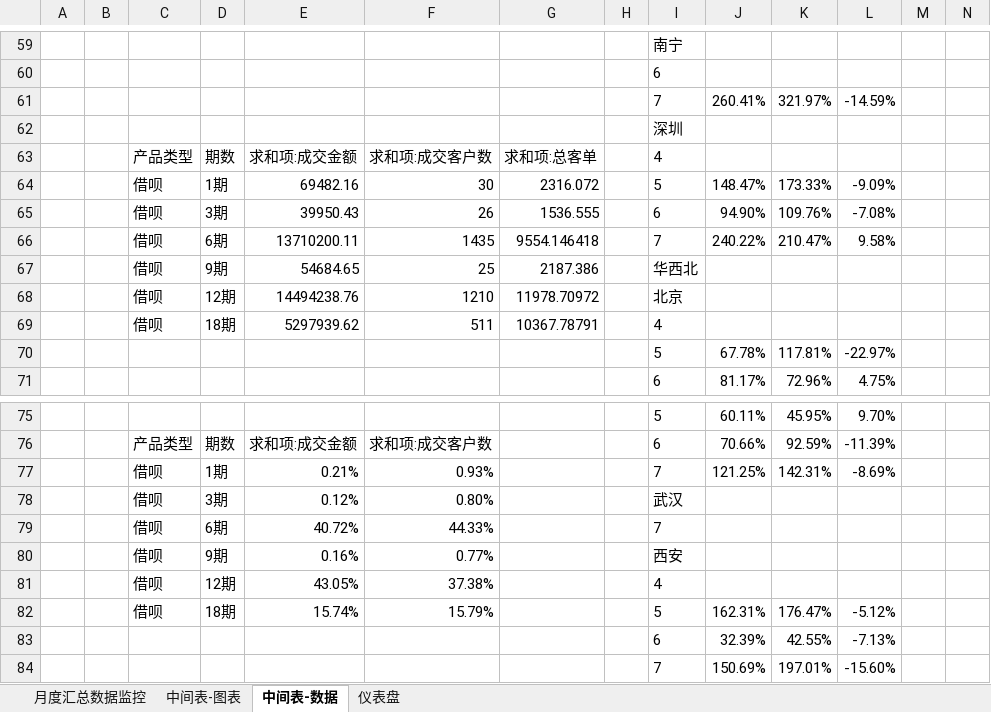
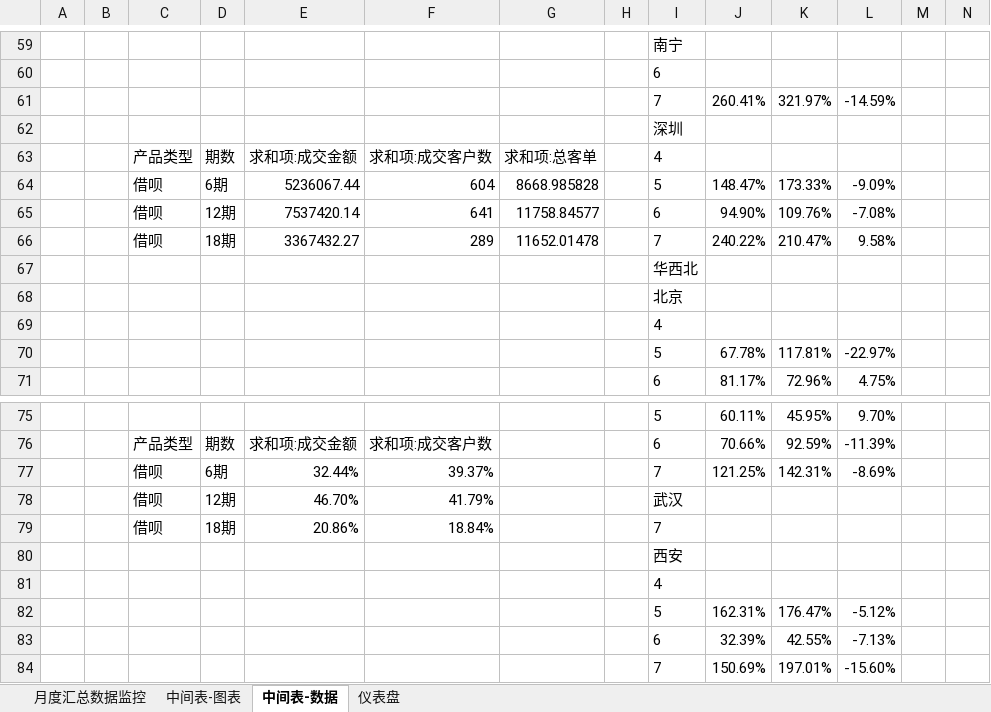
Before and after one commit to 1040539020/EXCLE_Deliverable, an Excel workbook: 销售情况仪表盘.xlsx, sheet 中间表-数据, drawn as a sheet; only a part is shown, gaps mark what is left out; values as stored, in another font and other column widths than the file's, no borders; charts and pictures not drawn; removed rows and columns are numbered as before the commit, all else as after; the diff covers the shown part only; the diff names each change by its address in the sheet, - before the commit and + after, or states it on an @@ line.

```diff
--- a/销售情况仪表盘.xlsx (sheet 中间表-数据)
+++ b/销售情况仪表盘.xlsx (sheet 中间表-数据)
-D64: 1期
+D64: 6期
-E64: 69482.16
+E64: 5236067.44
-F64: 30
+F64: 604
-G64: 2316.072
+G64: 8668.985828
-D65: 3期
+D65: 12期
-E65: 39950.43
+E65: 7537420.14
-F65: 26
+F65: 641
-G65: 1536.555
+G65: 11758.84577
-D66: 6期
+D66: 18期
-E66: 13710200.11
+E66: 3367432.27
-F66: 1435
+F66: 289
-G66: 9554.146418
+G66: 11652.01478
-row 67:  |  | 借呗 | 9期 | 54684.65 | 25 | 2187.386 |  | 华西北
-row 68:  |  | 借呗 | 12期 | 14494238.76 | 1210 | 11978.70972 |  | 北京
-row 69:  |  | 借呗 | 18期 | 5297939.62 | 511 | 10367.78791 |  | 4
+row 67:  |  |  |  |  |  |  |  | 华西北
+row 68:  |  |  |  |  |  |  |  | 北京
+row 69:  |  |  |  |  |  |  |  | 4
-D77: 1期
+D77: 6期
-E77: 0.21%
+E77: 32.44%
-F77: 0.93%
+F77: 39.37%
-row 78:  |  | 借呗 | 3期 | 0.12% | 0.80% |  |  | 武汉
-row 79:  |  | 借呗 | 6期 | 40.72% | 44.33% |  |  | 7
-row 80:  |  | 借呗 | 9期 | 0.16% | 0.77% |  |  | 西安
-row 81:  |  | 借呗 | 12期 | 43.05% | 37.38% |  |  | 4
-row 82:  |  | 借呗 | 18期 | 15.74% | 15.79% |  |  | 5 | 162.31% | 176.47% | -5.12%
+row 78:  |  | 借呗 | 12期 | 46.70% | 41.79% |  |  | 武汉
+row 79:  |  | 借呗 | 18期 | 20.86% | 18.84% |  |  | 7
+row 80:  |  |  |  |  |  |  |  | 西安
+row 81:  |  |  |  |  |  |  |  | 4
+row 82:  |  |  |  |  |  |  |  | 5 | 162.31% | 176.47% | -5.12%
```
Also changed, not shown: 6 added rows, 6 removed rows and 52 edited cells elsewhere in this sheet, sheet 仪表盘, sheet 中间表-图表, formulas that keep their value, charts or pictures, 2 other files.
